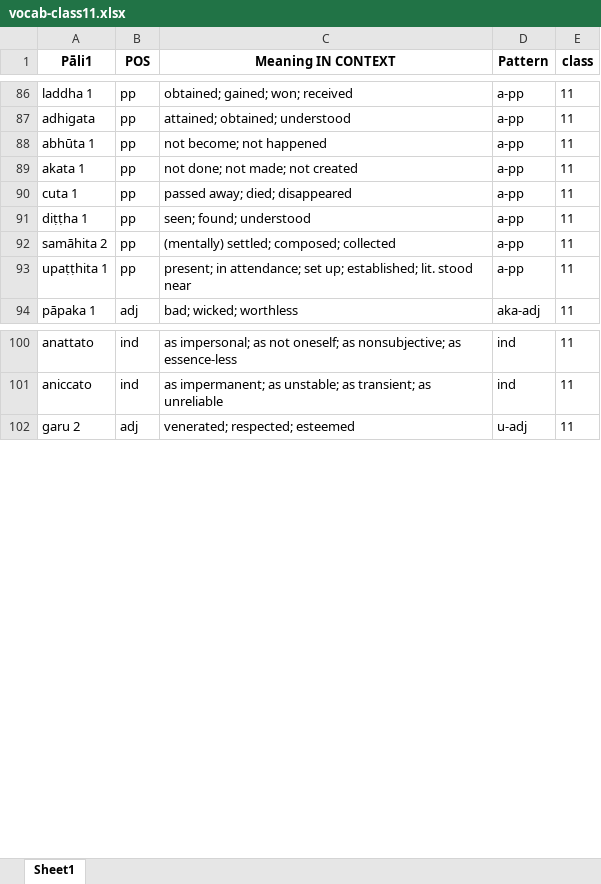
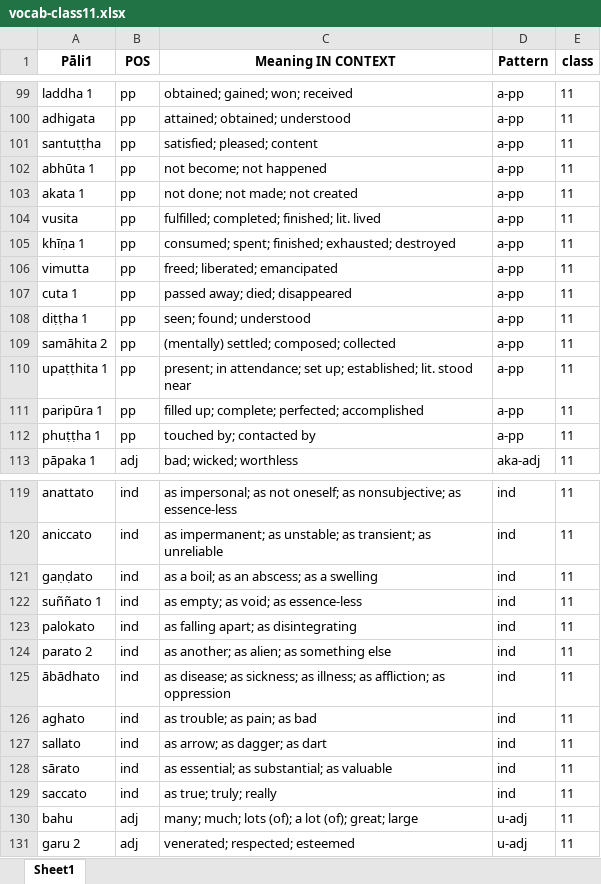
Before and after one commit to sasanarakkha/study-tools, an Excel workbook: pali-class/vocab/vocab-class11.xlsx, sheet Sheet1, drawn as a sheet; only a part is shown, gaps mark what is left out; values as stored, in another font and other column widths than the file's, no borders; the diff covers the shown part only; the diff names each change by its address in the sheet, - before the commit and + after, or states it on an @@ line.

```diff
--- a/pali-class/vocab/vocab-class11.xlsx (sheet Sheet1)
+++ b/pali-class/vocab/vocab-class11.xlsx (sheet Sheet1)
+row 101: santuṭṭha | pp | satisfied; pleased; content | a-pp | 11
+row 104: vusita | pp | fulfilled; completed; finished; lit. lived | a-pp | 11
+row 105: khīṇa 1 | pp | consumed; spent; finished; exhausted; destroyed | a-pp | 11
+row 106: vimutta | pp | freed; liberated; emancipated | a-pp | 11
+row 111: paripūra 1 | pp | filled up; complete; perfected; accomplished | a-pp | 11
+row 112: phuṭṭha 1 | pp | touched by; contacted by | a-pp | 11
+row 121: gaṇḍato | ind | as a boil; as an abscess; as a swelling | ind | 11
+row 122: suññato 1 | ind | as empty; as void; as essence-less | ind | 11
+row 123: palokato | ind | as falling apart; as disintegrating | ind | 11
+row 124: parato 2 | ind | as another; as alien; as something else | ind | 11
+row 125: ābādhato | ind | as disease; as sickness; as illness; as affliction; as oppression | ind | 11
+row 126: aghato | ind | as trouble; as pain; as bad | ind | 11
+row 127: sallato | ind | as arrow; as dagger; as dart | ind | 11
+row 128: sārato | ind | as essential; as substantial; as valuable | ind | 11
+row 129: saccato | ind | as true; truly; really | ind | 11
+row 130: bahu | adj | many; much; lots (of); a lot (of); great; large | u-adj | 11
```
Also changed, not shown: 33 added rows, 1 moved row and 2 edited cells elsewhere in this sheet, pali-class/vocab/vocab-class10.xlsx, pali-class/vocab/vocab-class12.xlsx, 37 other files.
